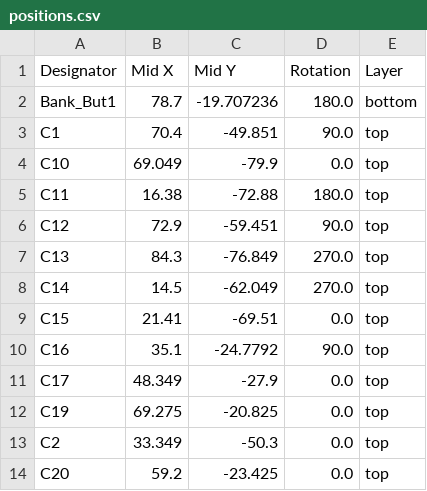
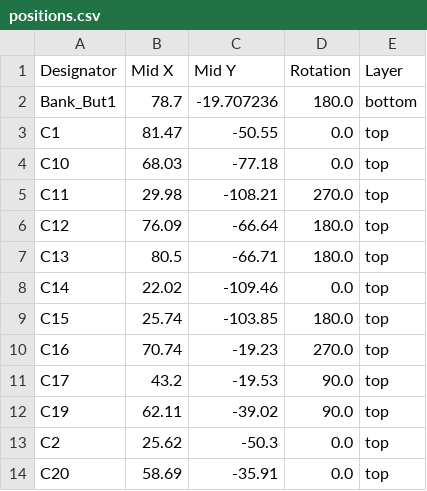
Before and after one commit to 4ms/pcb-Kit-Trig-Sampler, a CSV file: p3-SMT/production/positions.csv, drawn as a sheet; only a part is shown; the diff covers the shown part only.

```diff
--- a/p3-SMT/production/positions.csv
+++ b/p3-SMT/production/positions.csv
@@ -2,13 +2,13 @@ Designator,Mid X,Mid Y,Rotation,Layer
 Bank_But1,78.7,-19.707236,180.0,bottom
-C1,70.4,-49.851,90.0,top
-C10,69.049,-79.9,0.0,top
-C11,16.38,-72.88,180.0,top
-C12,72.9,-59.451,90.0,top
-C13,84.3,-76.849,270.0,top
-C14,14.5,-62.049,270.0,top
-C15,21.41,-69.51,0.0,top
-C16,35.1,-24.7792,90.0,top
-C17,48.349,-27.9,0.0,top
-C19,69.275,-20.825,0.0,top
-C2,33.349,-50.3,0.0,top
-C20,59.2,-23.425,0.0,top
+C1,81.47,-50.55,0.0,top
+C10,68.03,-77.18,0.0,top
+C11,29.98,-108.21,270.0,top
+C12,76.09,-66.64,180.0,top
+C13,80.5,-66.71,180.0,top
+C14,22.02,-109.46,0.0,top
+C15,25.74,-103.85,180.0,top
+C16,70.74,-19.23,270.0,top
+C17,43.2,-19.53,90.0,top
+C19,62.11,-39.02,90.0,top
+C2,25.62,-50.3,0.0,top
+C20,58.69,-35.91,0.0,top
```
Also changed, not shown: 2 added rows and 111 edited cells elsewhere in this file, p3-SMT/production/bom.csv, p3-SMT/production/designators.csv, 6 other files.
